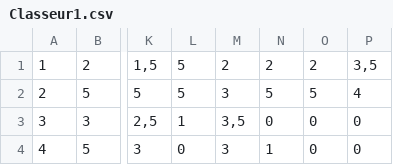
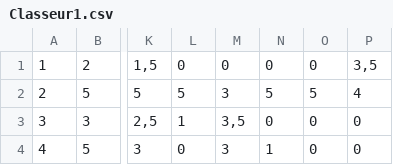
Before and after one commit to xpessoles/PSI, a CSV file: Evaluation_V2/Classeur1.csv, drawn as a sheet; only a part is shown, gaps mark what is left out; the diff names each change by its address in the sheet, - before the commit and + after, or states it on an @@ line.

```diff
--- a/Evaluation_V2/Classeur1.csv
+++ b/Evaluation_V2/Classeur1.csv
-L1: 5
+L1: 0
-M1: 2
+M1: 0
-N1: 2
+N1: 0
-O1: 2
+O1: 0
```
Also changed, not shown: 4 other files.
